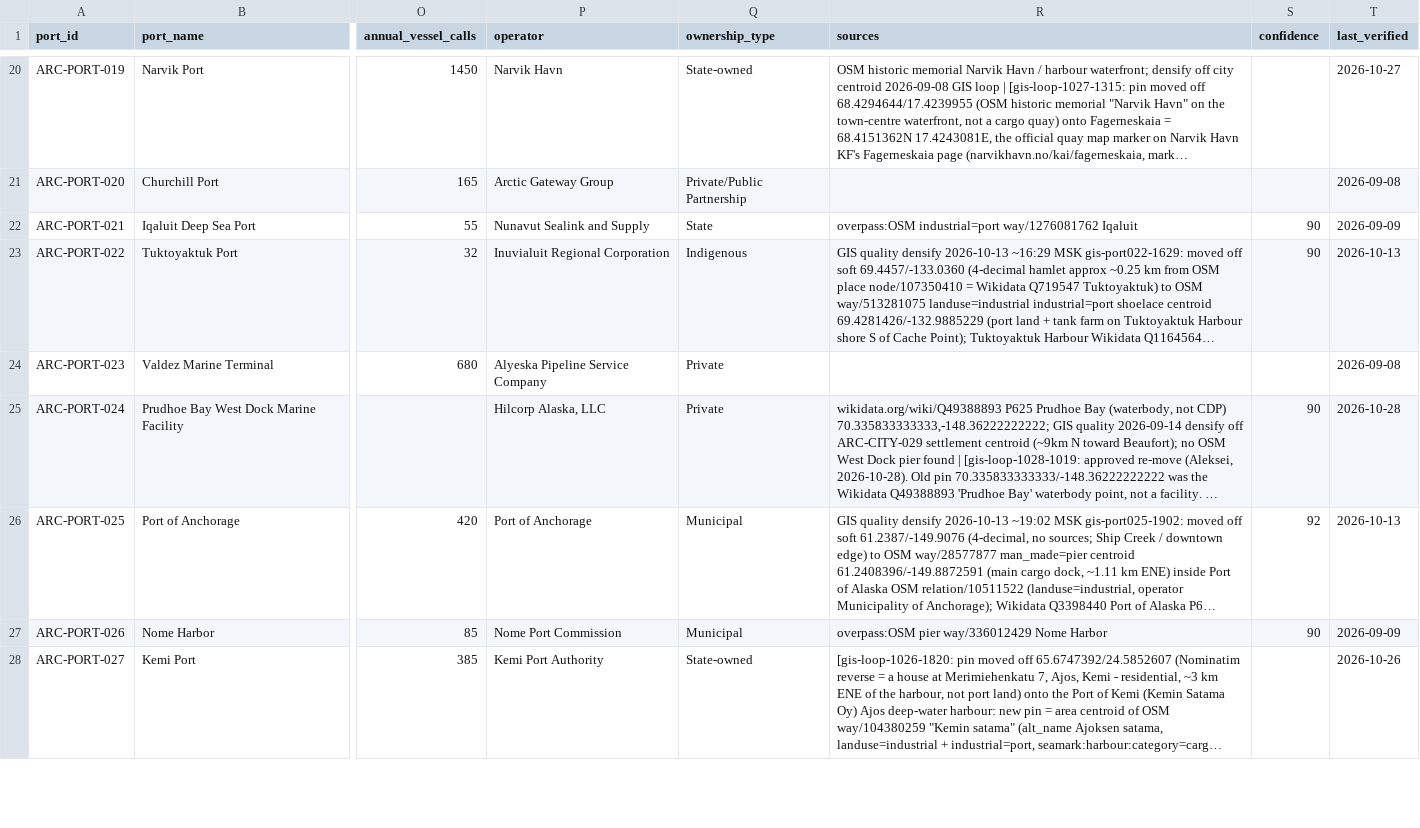
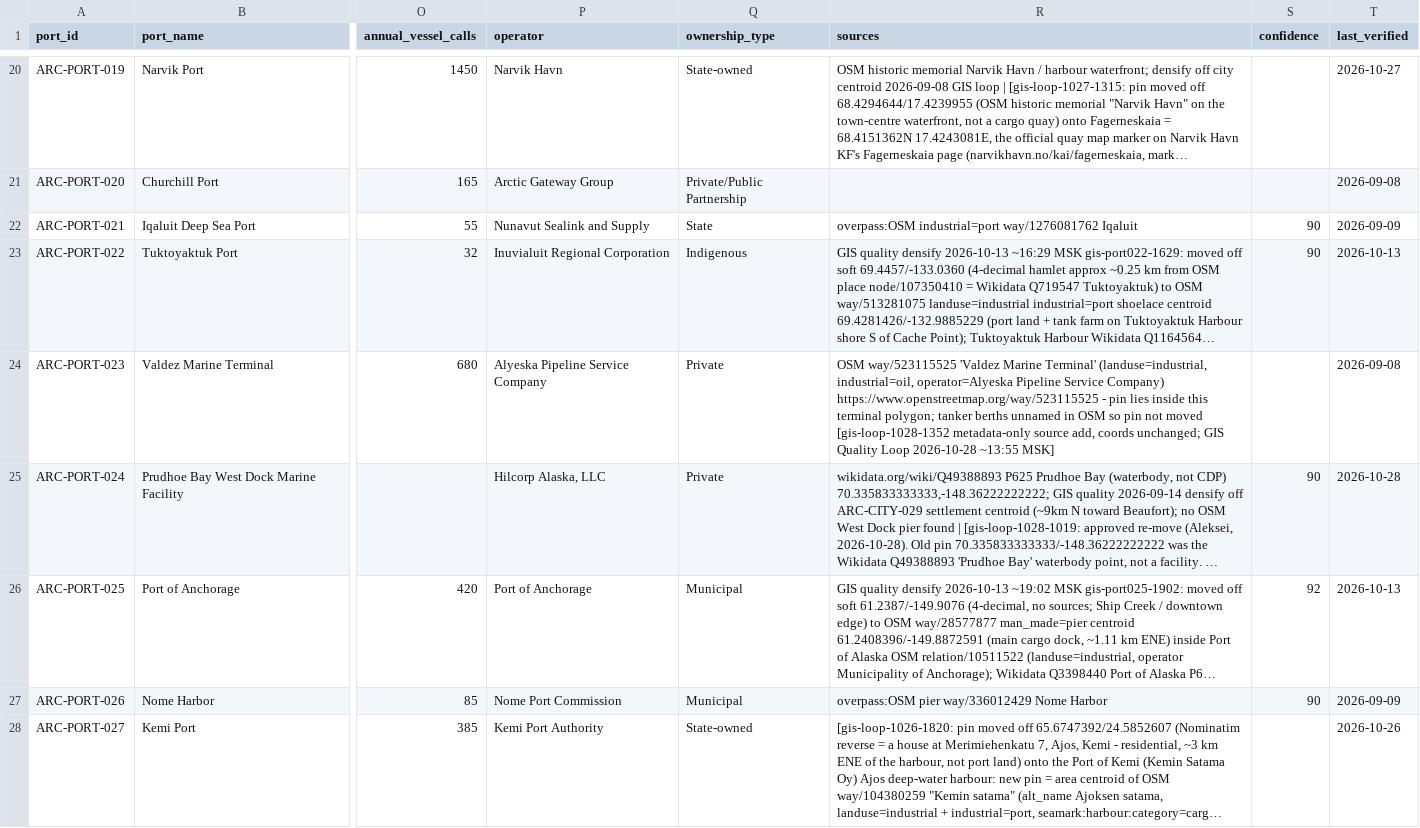
Before and after one commit to International-Arctic/ArcticTradeLanes-Dataset, a CSV file: data/ports.csv, drawn as a sheet; only a part is shown, gaps mark what is left out; long unchanged cells end in …; the diff names each change by its address in the sheet, - before the commit and + after, or states it on an @@ line.

Commit message:
GIS Quality Loop gis-loop-1028-1352: metadata-only source add for ARC-PORT-023 Valdez
ARC-PORT-023 Valdez Marine Terminal: sources (previously empty) now cite OSM way/523115525 'Valdez Marine Terminal' (landuse=industrial, industrial=oil, operator=Alyeska Pipeline Service Company, https://www.openstreetmap.org/way/523115525). The pin 61.0831733/-146.3817280 lies inside this polygon (re-verified point-in-polygon against OSM API way/full, v12). Tanker berths are unnamed in OSM, so the pin is not moved.
Coordinates unchanged. CSV-only: atlas not rebuilt (3996 9bac7d8a / 4326 c91aef1f / manifest 4d620622). The next gated rebuild should treat this and the 061/143/099/SHIP-049/SHIP-052 metadata diffs as intended.
ports.csv d74c7f24 -> 19e2c6ea (13 Zo copies, live /data/ports.csv).

```diff
--- a/data/ports.csv
+++ b/data/ports.csv
-R24 (sources): (empty)
+R24 (sources): OSM way/523115525 'Valdez Marine Terminal' (landuse=industrial, industrial=oil, operator=Alyeska Pipeline Service Company) https://www.openstreetmap.org/way/523115525 - pin lies inside this terminal polygon; tanker berths unnamed in OSM so pin not moved [gis-loop-1028-1352 metadata-only source add, coords unchanged; GIS Quality Loop 2026-10-28 ~13:55 MSK]
```
Also changed, not shown: ports.csv.
